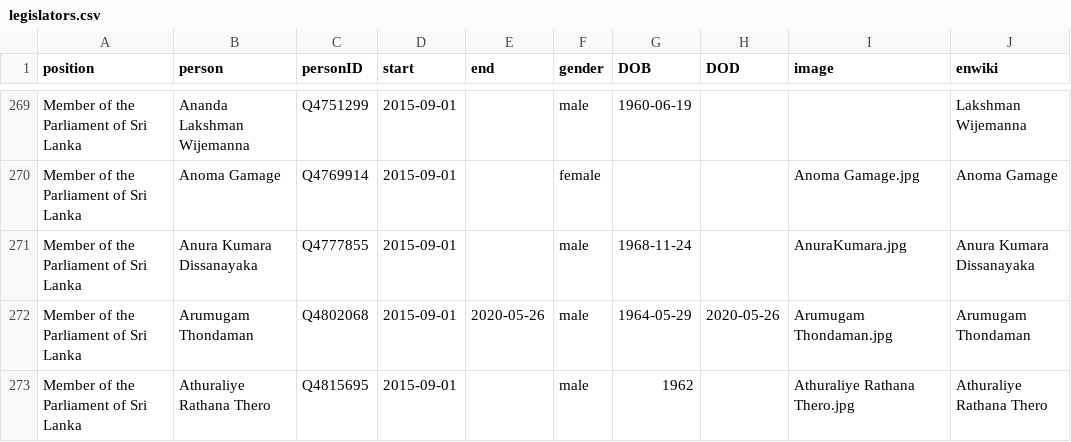
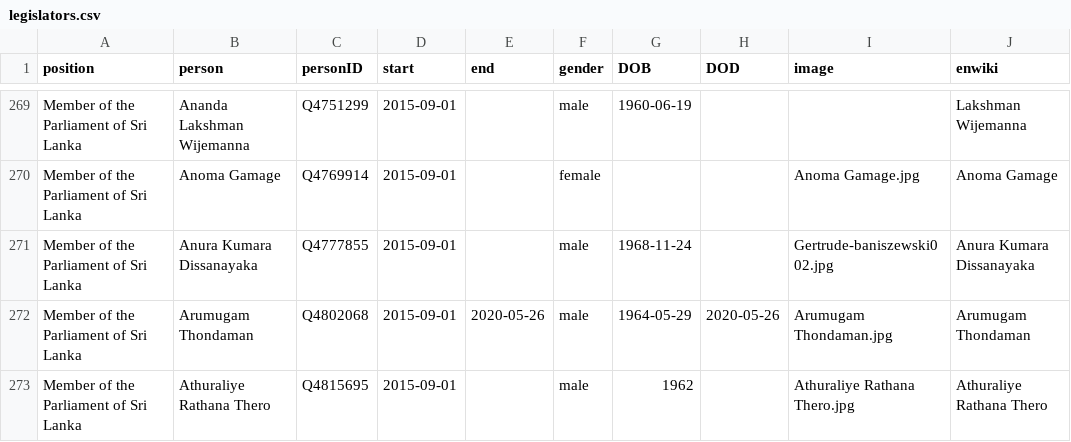
Before and after one commit to every-politician-scrapers/sri-lanka-cabinet, a CSV file: html/legislators.csv, drawn as a sheet; only a part is shown, gaps mark what is left out.

```diff
--- a/html/legislators.csv
+++ b/html/legislators.csv
@@ -270,3 +270,3 @@ Member of the Parliament of Sri Lanka,Ananda Lakshman Wijemanna,Q4751299,2015-09
 Member of the Parliament of Sri Lanka,Anoma Gamage,Q4769914,2015-09-01,,female,,,Anoma Gamage.jpg,Anoma Gamage
-Member of the Parliament of Sri Lanka,Anura Kumara Dissanayaka,Q4777855,2015-09-01,,male,1968-11-24,,AnuraKumara.jpg,Anura Kumara Dissanayaka
+Member of the Parliament of Sri Lanka,Anura Kumara Dissanayaka,Q4777855,2015-09-01,,male,1968-11-24,,Gertrude-baniszewski002.jpg,Anura Kumara Dissanayaka
 Member of the Parliament of Sri Lanka,Arumugam Thondaman,Q4802068,2015-09-01,2020-05-26,male,1964-05-29,2020-05-26,Arumugam Thondaman.jpg,Arumugam Thondaman
```
Also changed, not shown: 1 other file.
